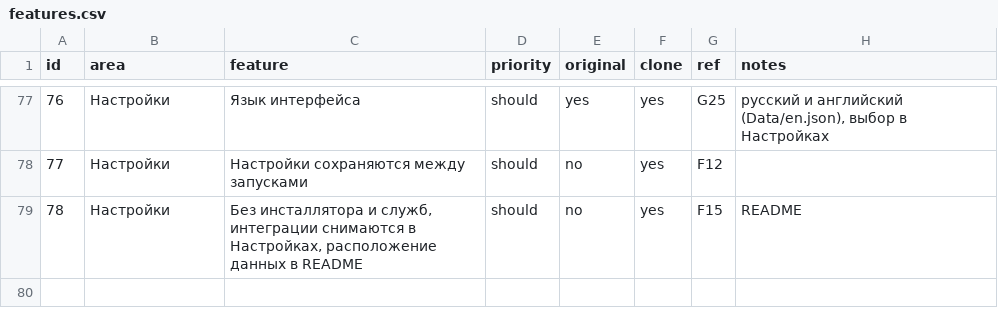
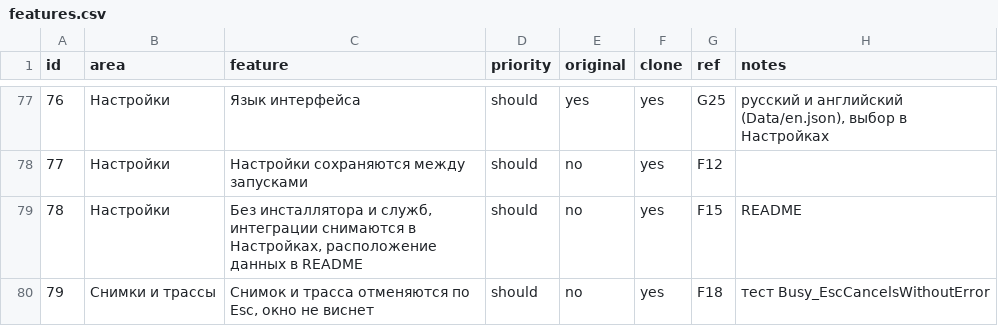
Before and after one commit to RellayYC/RegCleaner, a CSV file: replica/features.csv, drawn as a sheet; only a part is shown, gaps mark what is left out; the diff names each change by its address in the sheet, - before the commit and + after, or states it on an @@ line.

```diff
--- a/replica/features.csv
+++ b/replica/features.csv
+row 80: 79 | Снимки и трассы | Снимок и трасса отменяются по Esc, окно не виснет | should | no | yes | F18 | тест Busy_EscCancelsWithoutError
```
Also changed, not shown: replica/reviews.csv, 1 other file.
